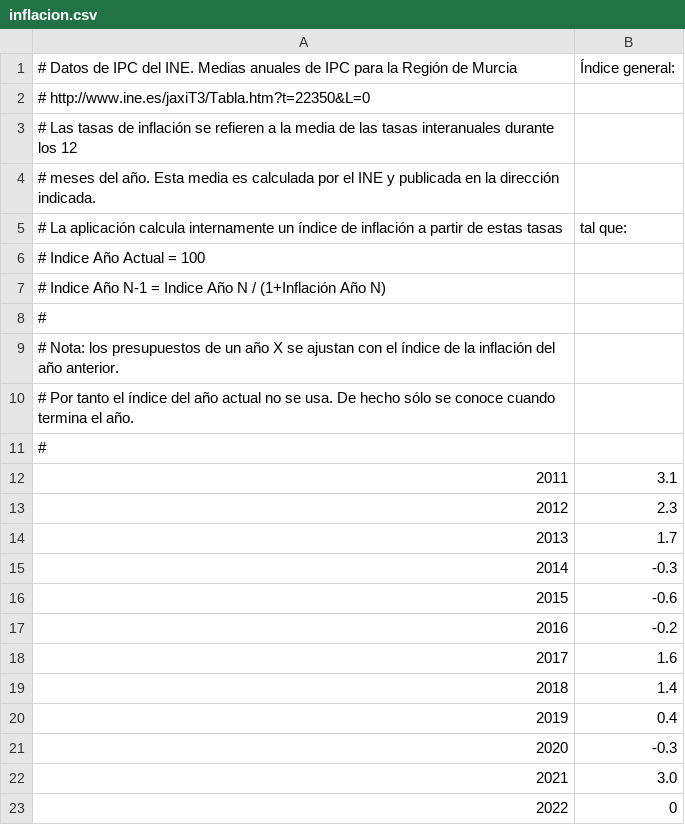
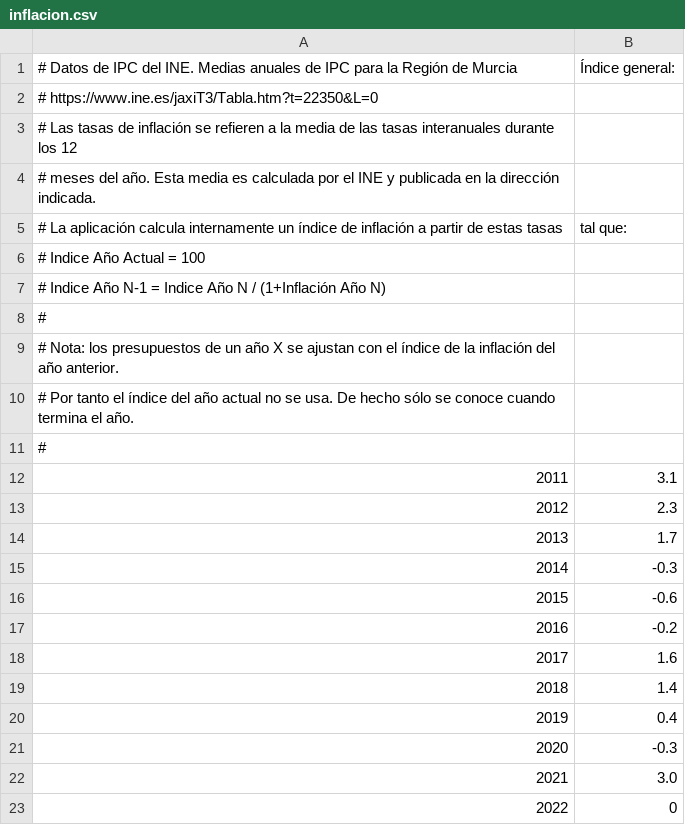
Before and after one commit to civio/presupuesto-alhama, a CSV file: data/inflacion.csv, drawn as a sheet.

```diff
--- a/data/inflacion.csv
+++ b/data/inflacion.csv
@@ -1,3 +1,3 @@
 # Datos de IPC del INE. Medias anuales de IPC para la Región de Murcia, Índice general:
-#   http://www.ine.es/jaxiT3/Tabla.htm?t=22350&L=0
+#   https://www.ine.es/jaxiT3/Tabla.htm?t=22350&L=0
 # Las tasas de inflación se refieren a la media de las tasas interanuales durante los 12
```
Also changed, not shown: data/es/areas_funcionales.csv, data/es/clasificacion_economica.csv, 2 other files.
